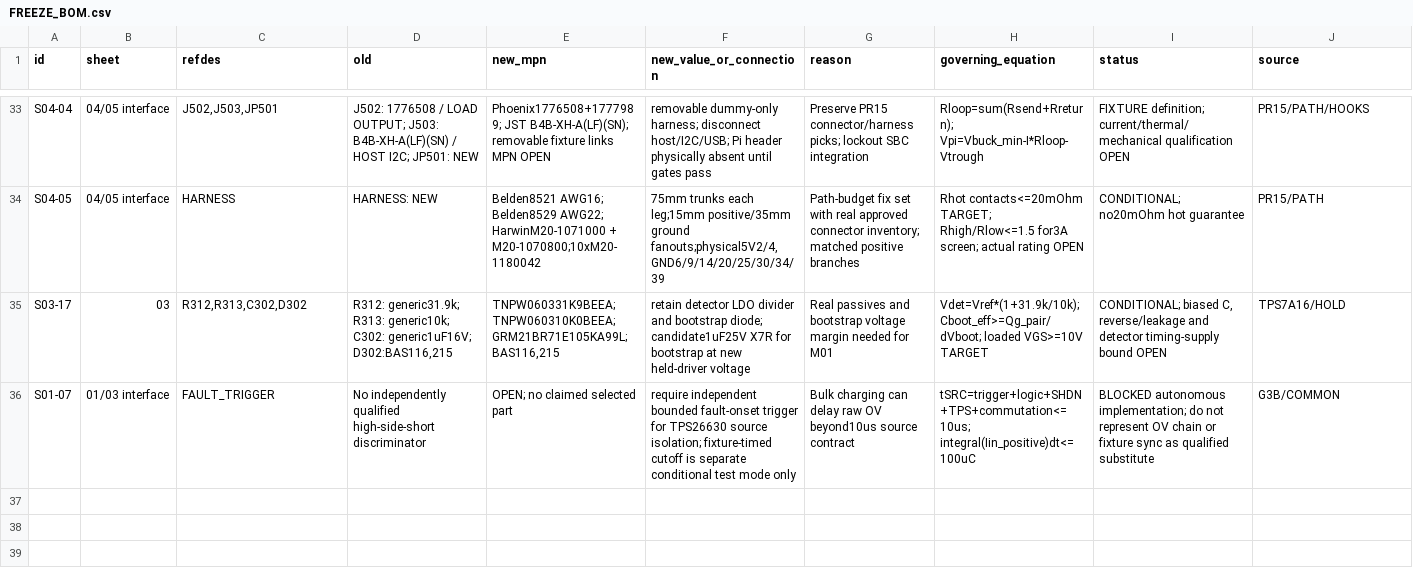
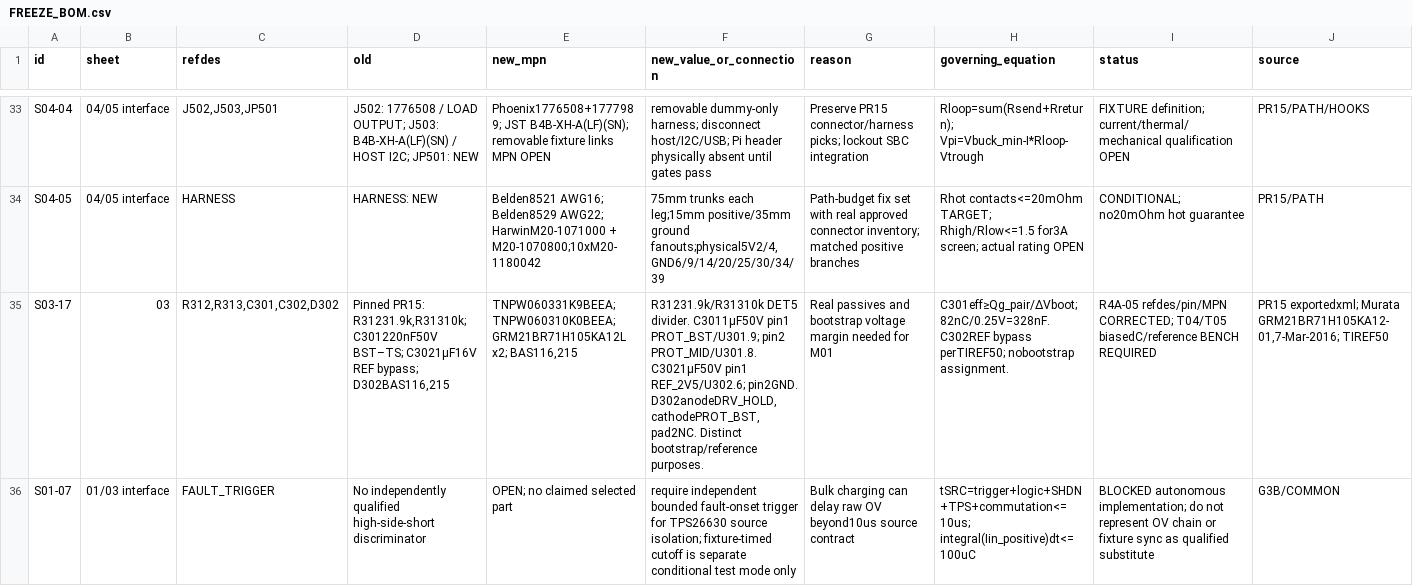
Before and after one commit to KaiserRichard/edge-ai-smart-power-module, a CSV file: docs/evidence/r2/gate4a/FREEZE_BOM.csv, drawn as a sheet; only a part is shown, gaps mark what is left out; the diff names each change by its address in the sheet, - before the commit and + after, or states it on an @@ line.

Commit message:
fix(gate4a): separate C301 bootstrap from C302 reference bypass (R4A-05)

```diff
--- a/docs/evidence/r2/gate4a/FREEZE_BOM.csv
+++ b/docs/evidence/r2/gate4a/FREEZE_BOM.csv
-C35 (refdes): R312,R313,C302,D302
+C35 (refdes): R312,R313,C301,C302,D302
-D35 (old): R312: generic31.9k; R313: generic10k; C302: generic1uF16V; D302:BAS116,215
+D35 (old): Pinned PR15: R31231.9k,R31310k; C301220nF50V BST–TS; C3021µF16V REF bypass; D302BAS116,215
-E35 (new_mpn): TNPW060331K9BEEA; TNPW060310K0BEEA; GRM21BR71E105KA99L; BAS116,215
+E35 (new_mpn): TNPW060331K9BEEA; TNPW060310K0BEEA; GRM21BR71H105KA12L x2; BAS116,215
-F35 (new_value_or_connection): retain detector LDO divider and bootstrap diode; candidate1uF25V X7R for bootstrap at new held-driver voltage
+F35 (new_value_or_connection): R31231.9k/R31310k DET5 divider. C3011µF50V pin1 PROT_BST/U301.9; pin2 PROT_MID/U301.8. C3021µF50V pin1 REF_2V5/U302.6; pin2GND. D302anodeDRV_HOLD,cathodePROT_BST,pad2NC. Distinct bootstrap/reference purposes.
-H35 (governing_equation): Vdet=Vref*(1+31.9k/10k); Cboot_eff>=Qg_pair/dVboot; loaded VGS>=10V TARGET
+H35 (governing_equation): C301eff≥Qg_pair/ΔVboot;82nC/0.25V=328nF. C302REF bypass perTIREF50; nobootstrap assignment.
-I35 (status): CONDITIONAL; biased C, reverse/leakage and detector timing-supply bound OPEN
+I35 (status): R4A-05 refdes/pin/MPN CORRECTED; T04/T05 biasedC/reference BENCH REQUIRED
-J35 (source): TPS7A16/HOLD
+J35 (source): PR15 exportedxml; Murata GRM21BR71H105KA12-01,7-Mar-2016; TIREF50
```
Also changed, not shown: 10 other files.
